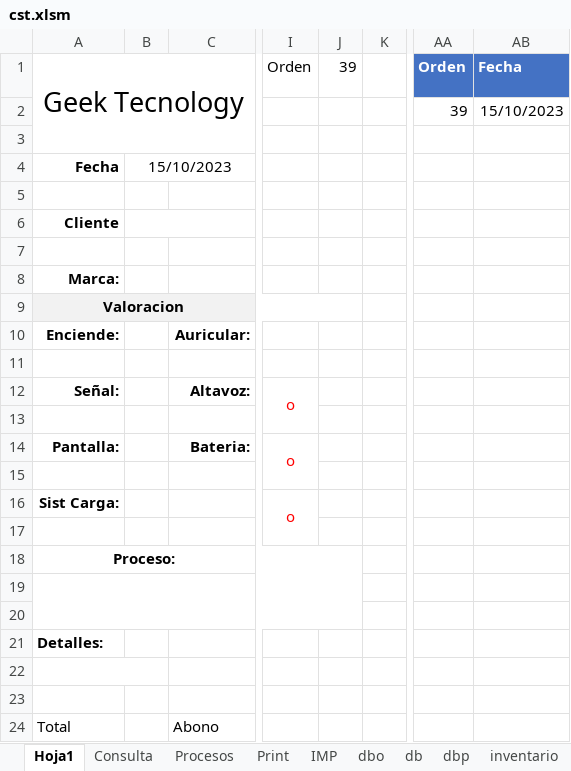
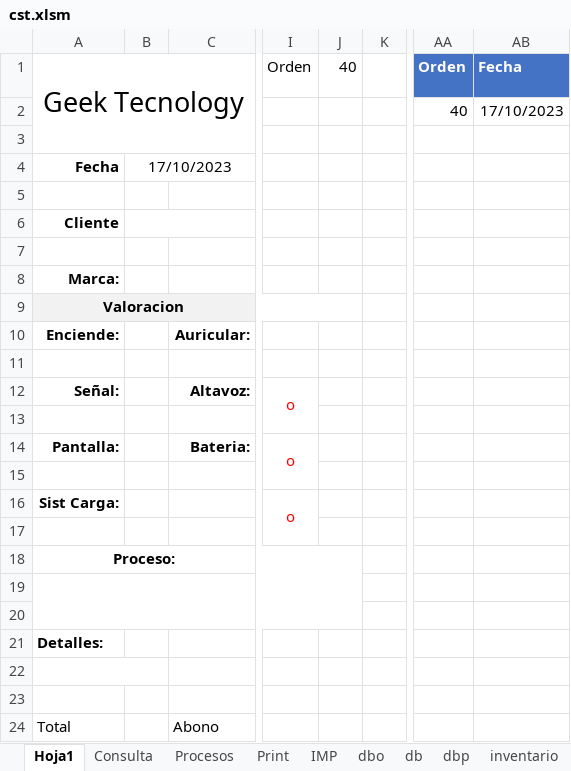
Before and after one commit to armandLizarazo/gtech, an Excel workbook: jonathan/cst.xlsm, sheet Hoja1, drawn as a sheet; only a part is shown, gaps mark what is left out; values as stored, in another font and other column widths than the file's, no borders; charts and pictures and conditional formats not drawn; the diff names each change by its address in the sheet, - before the commit and + after, or states it on an @@ line.

```diff
--- a/jonathan/cst.xlsm (sheet Hoja1)
+++ b/jonathan/cst.xlsm (sheet Hoja1)
-J1: 39
+J1: 40
-AA2 (Orden): 39
+AA2 (Orden): 40
-AB2 (Fecha): 15/10/2023
+AB2 (Fecha): 17/10/2023
-B4: 15/10/2023
+B4: 17/10/2023
```
Also changed, not shown: sheet db, sheet dbp, sheet Print, sheet Procesos, 1 other file.
